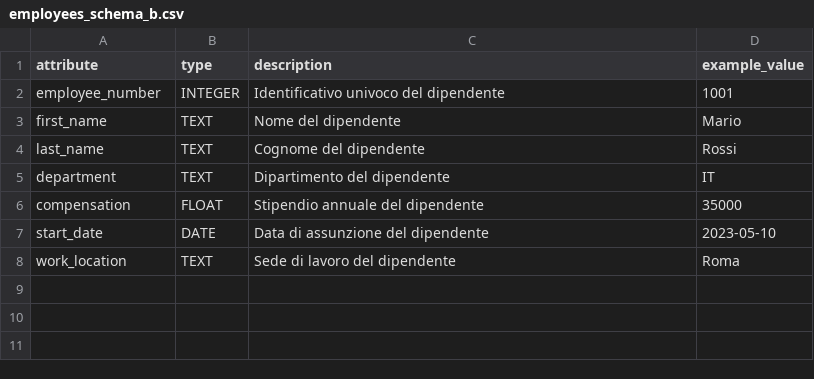
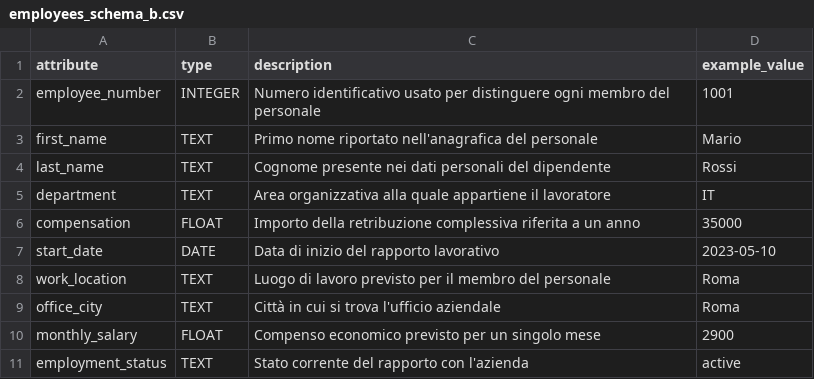
Before and after one commit to Ivan-Natale/Tirocinio-Schema-Matching, a CSV file: employees_schema_b.csv, drawn as a sheet.

```diff
--- a/employees_schema_b.csv
+++ b/employees_schema_b.csv
@@ -1,8 +1,11 @@
 attribute,type,description,example_value
-employee_number,INTEGER,Identificativo univoco del dipendente,1001
-first_name,TEXT,Nome del dipendente,Mario
-last_name,TEXT,Cognome del dipendente,Rossi
-department,TEXT,Dipartimento del dipendente,IT
-compensation,FLOAT,Stipendio annuale del dipendente,35000
-start_date,DATE,Data di assunzione del dipendente,2023-05-10
-work_location,TEXT,Sede di lavoro del dipendente,Roma
+employee_number,INTEGER,Numero identificativo usato per distinguere ogni membro del personale,1001
+first_name,TEXT,Primo nome riportato nell'anagrafica del personale,Mario
+last_name,TEXT,Cognome presente nei dati personali del dipendente,Rossi
+department,TEXT,Area organizzativa alla quale appartiene il lavoratore,IT
+compensation,FLOAT,Importo della retribuzione complessiva riferita a un anno,35000
+start_date,DATE,Data di inizio del rapporto lavorativo,2023-05-10
+work_location,TEXT,Luogo di lavoro previsto per il membro del personale,Roma
+office_city,TEXT,Città in cui si trova l'ufficio aziendale,Roma
+monthly_salary,FLOAT,Compenso economico previsto per un singolo mese,2900
+employment_status,TEXT,Stato corrente del rapporto con l'azienda,active
```
Also changed, not shown: employees_schema_a.csv, schema_a.csv, 6 other files.
